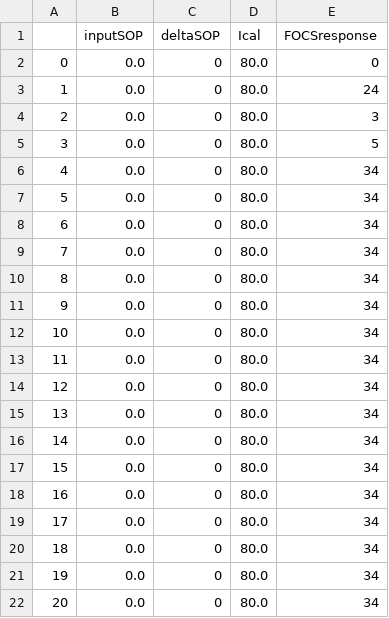
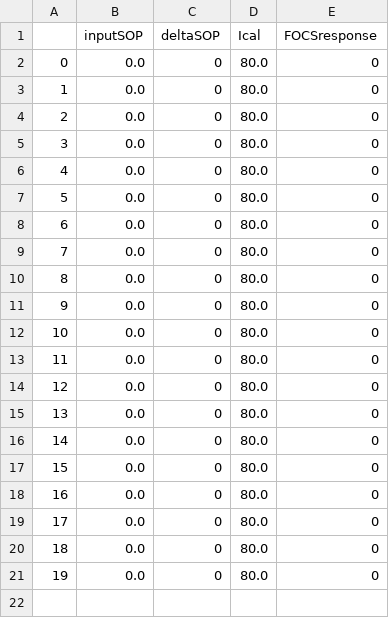
Before and after one commit to sungmoonkimeu/PM1000_v3.8, a CSV file: test_OCT2PYwithTCP/calibration_log.csv, drawn as a sheet.

```diff
--- a/test_OCT2PYwithTCP/calibration_log.csv
+++ b/test_OCT2PYwithTCP/calibration_log.csv
@@ -2,21 +2,20 @@
 0,0.0,0,80.0,0
-1,0.0,0,80.0,24
-2,0.0,0,80.0,3
-3,0.0,0,80.0,5
-4,0.0,0,80.0,34
-5,0.0,0,80.0,34
-6,0.0,0,80.0,34
-7,0.0,0,80.0,34
-8,0.0,0,80.0,34
-9,0.0,0,80.0,34
-10,0.0,0,80.0,34
-11,0.0,0,80.0,34
-12,0.0,0,80.0,34
-13,0.0,0,80.0,34
-14,0.0,0,80.0,34
-15,0.0,0,80.0,34
-16,0.0,0,80.0,34
-17,0.0,0,80.0,34
-18,0.0,0,80.0,34
-19,0.0,0,80.0,34
-20,0.0,0,80.0,34
+1,0.0,0,80.0,0
+2,0.0,0,80.0,0
+3,0.0,0,80.0,0
+4,0.0,0,80.0,0
+5,0.0,0,80.0,0
+6,0.0,0,80.0,0
+7,0.0,0,80.0,0
+8,0.0,0,80.0,0
+9,0.0,0,80.0,0
+10,0.0,0,80.0,0
+11,0.0,0,80.0,0
+12,0.0,0,80.0,0
+13,0.0,0,80.0,0
+14,0.0,0,80.0,0
+15,0.0,0,80.0,0
+16,0.0,0,80.0,0
+17,0.0,0,80.0,0
+18,0.0,0,80.0,0
+19,0.0,0,80.0,0
```
Also changed, not shown: 1 other file.
